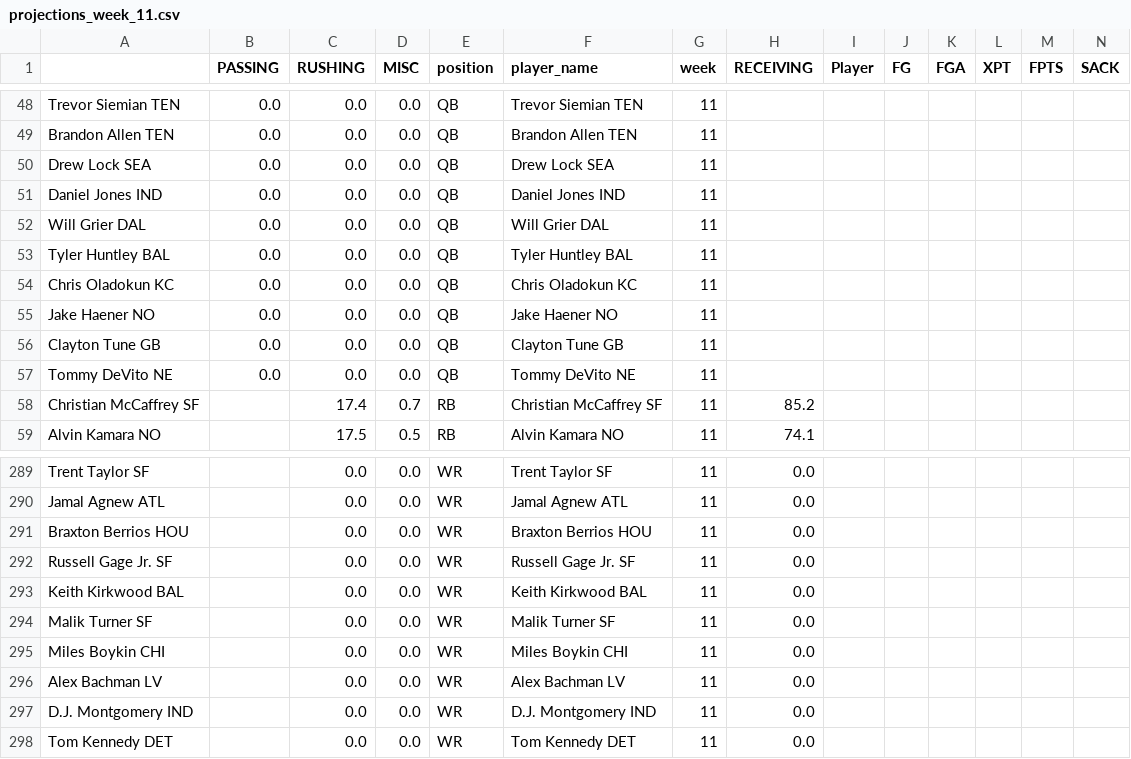
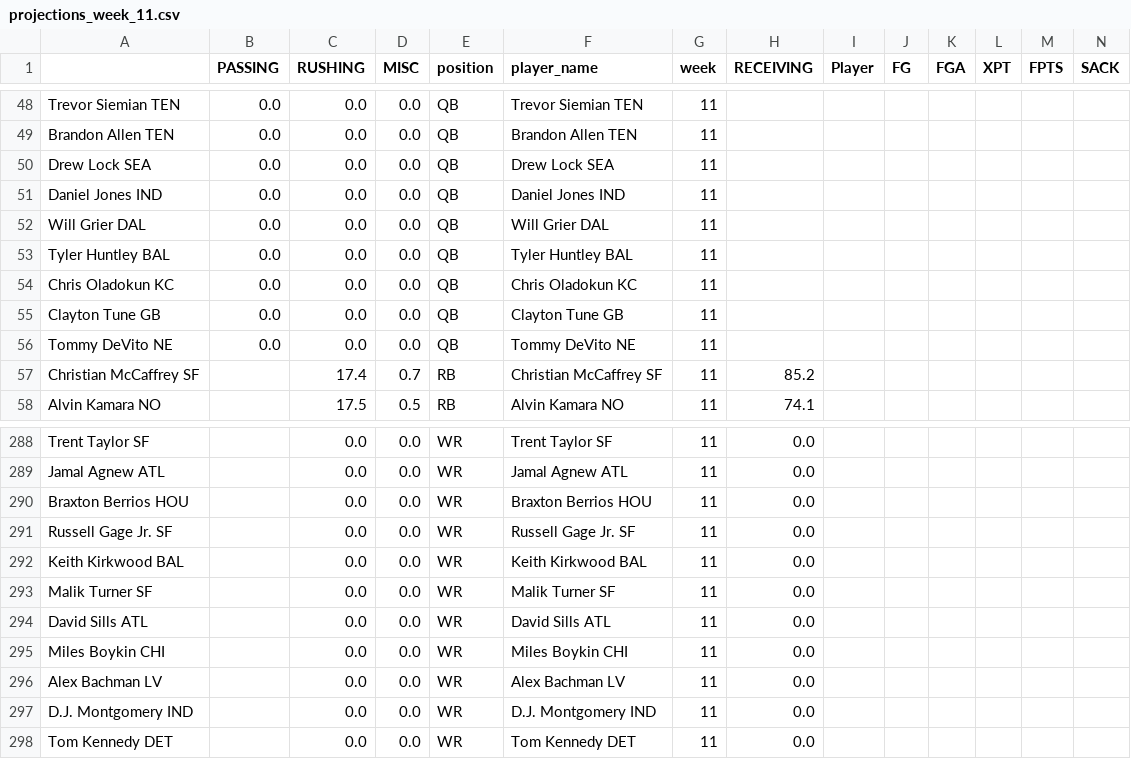
Before and after one commit to msrtliw2/fantasy-lineup-picker, a CSV file: data/projections_week_11.csv, drawn as a sheet; only a part is shown, gaps mark what is left out; removed rows and columns are numbered as before the commit, all else as after; rows hold the shown columns only; the diff names each change by its address in the sheet, - before the commit and + after, or states it on an @@ line.

```diff
--- a/data/projections_week_11.csv
+++ b/data/projections_week_11.csv
-row 55: Jake Haener NO | 0.0 | 0.0 | 0.0 | QB | Jake Haener NO | 11
+row 294: David Sills ATL |  | 0.0 | 0.0 | WR | David Sills ATL | 11 | 0.0
```
Also changed, not shown: data/projections_week_1.csv, data/projections_week_10.csv, 13 other files.
